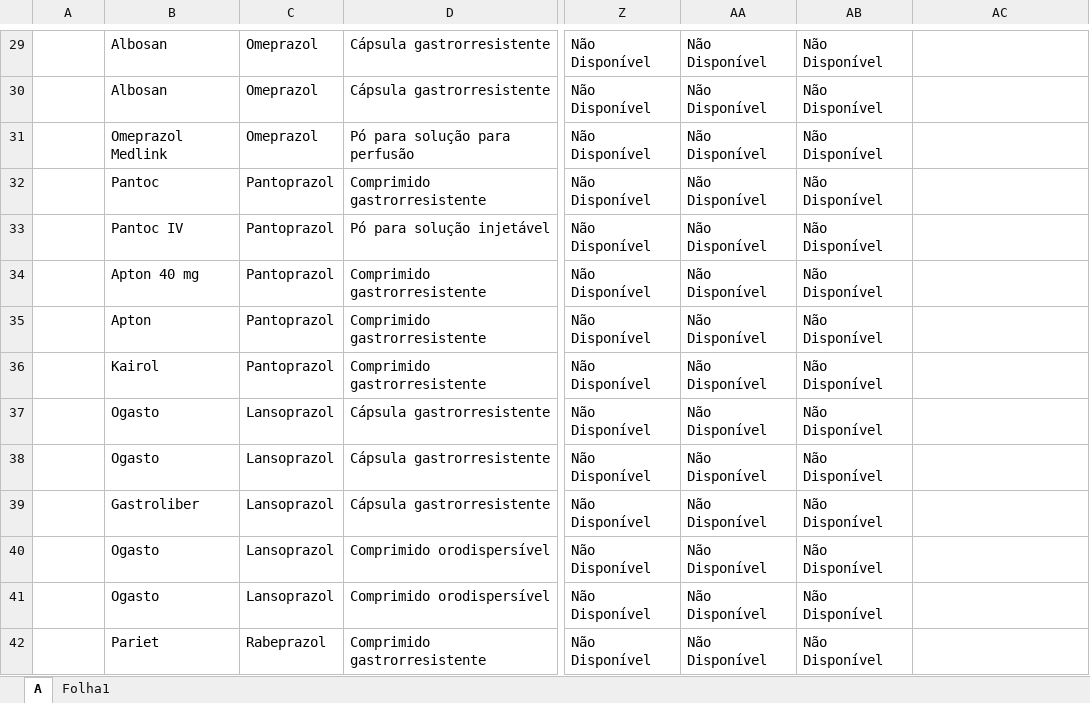
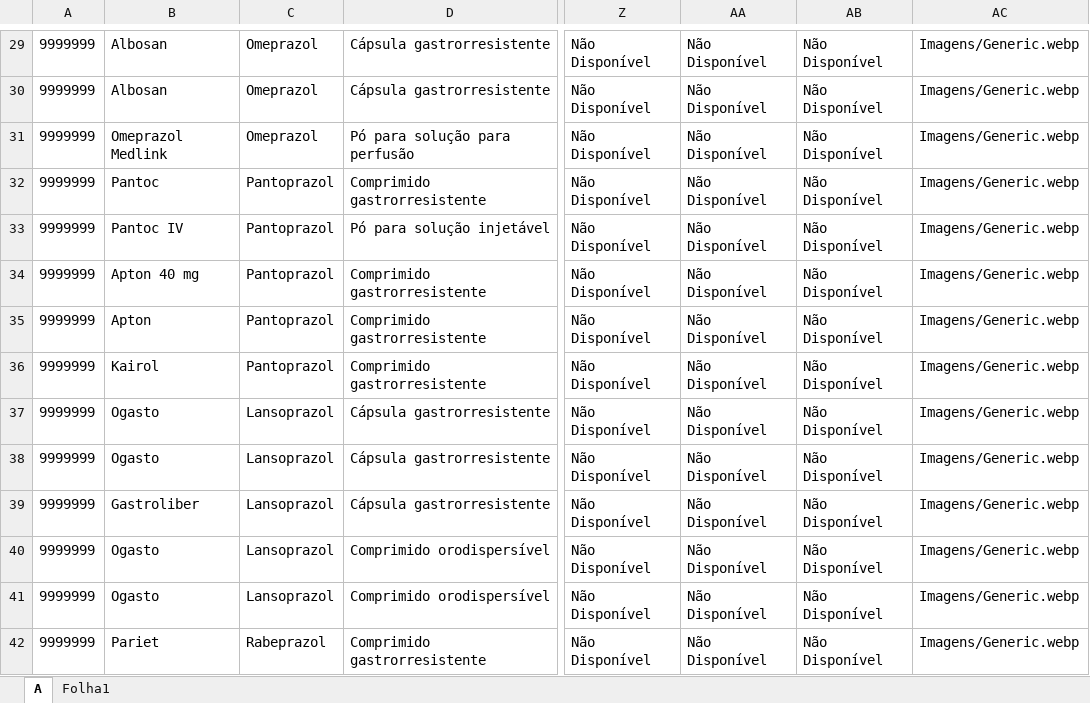
Before and after one commit to andrebastos11-bit/Site-Farmacologia, an Excel workbook: medicamentos.xlsx, sheet A, drawn as a sheet; only a part is shown, gaps mark what is left out; values as stored, in another font and other column widths than the file's, no borders; the diff covers the shown part only; the diff names each change by its address in the sheet, - before the commit and + after, or states it on an @@ line.

```diff
--- a/medicamentos.xlsx (sheet A)
+++ b/medicamentos.xlsx (sheet A)
-A29:A42: (empty)
+A29:A42: 9999999
-AC29:AC42: (empty)
+AC29:AC42: Imagens/Generic.webp
```
Also changed, not shown: 925 edited cells elsewhere in this sheet, 4 other files.
